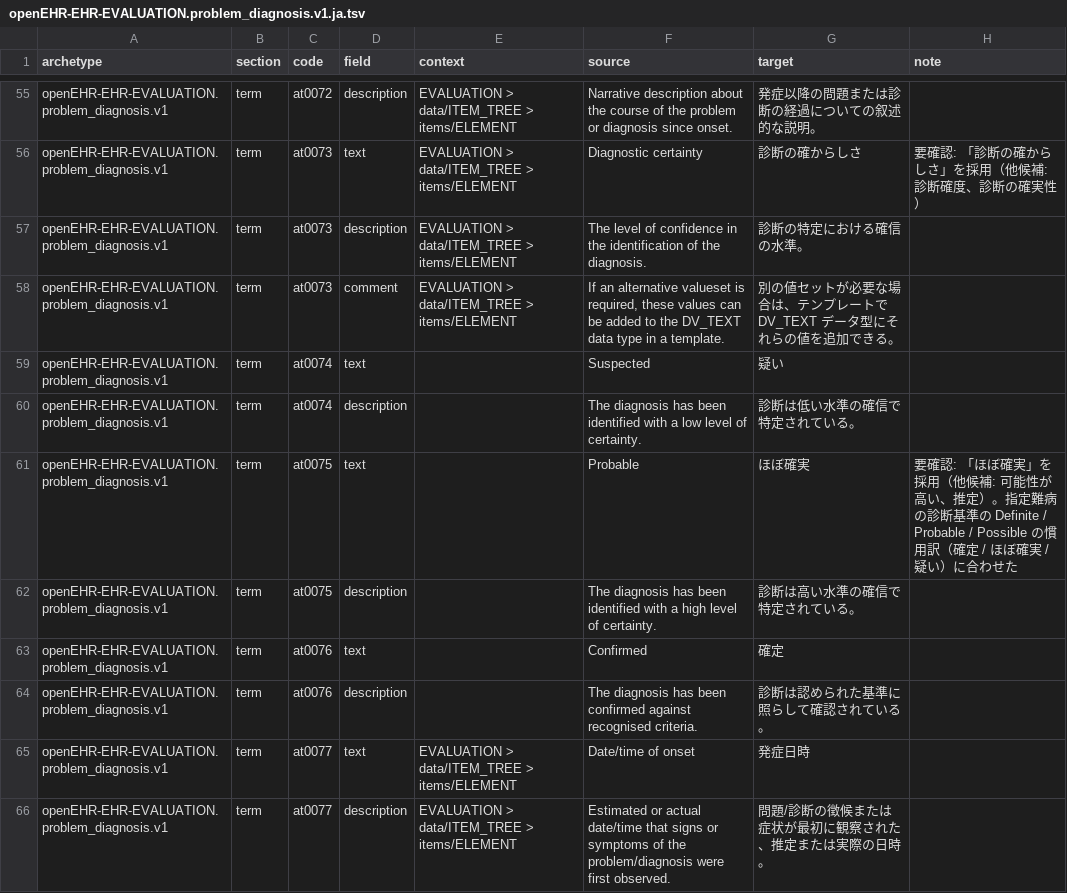
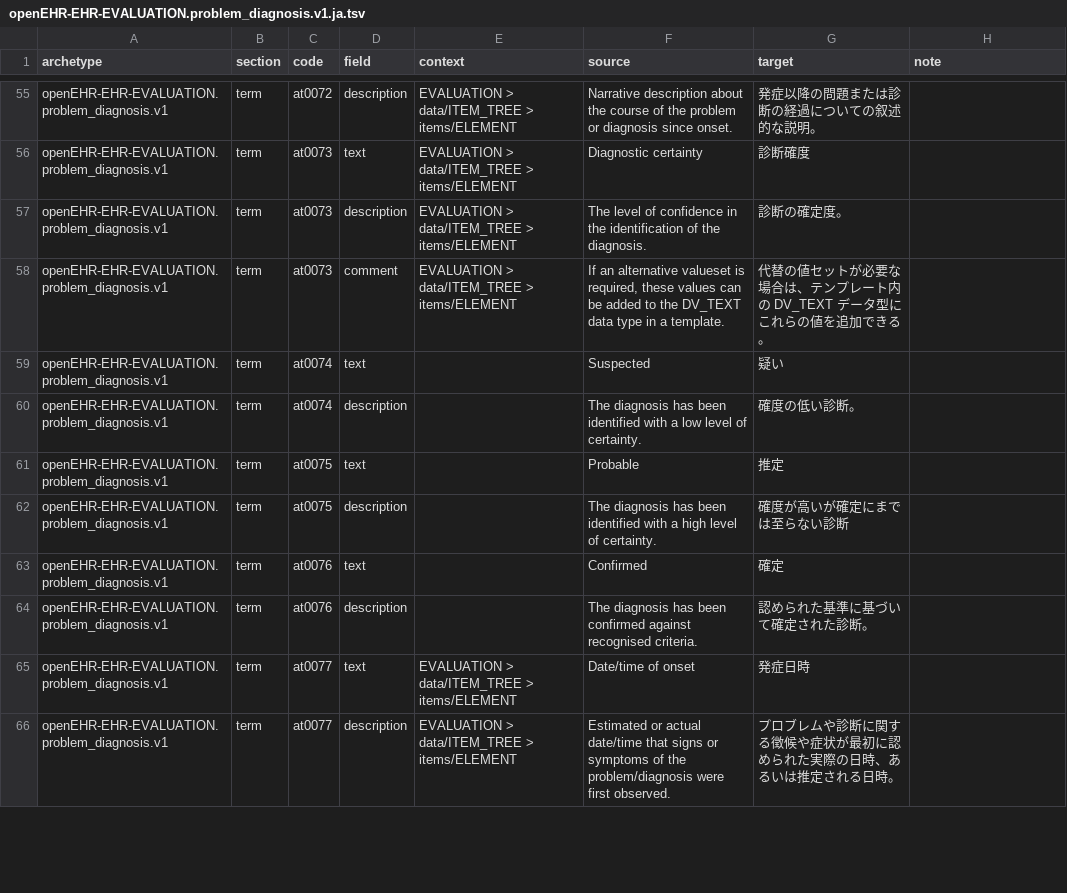
Before and after one commit to skoba/openehr-japanese-translation, a TSV file: archetypes/openEHR-EHR-EVALUATION.problem_diagnosis.v1/work/openEHR-EHR-EVALUATION.problem_diagnosis.v1.ja.tsv, drawn as a sheet; only a part is shown, gaps mark what is left out; the diff covers the shown part only; the diff names each change by its address in the sheet, - before the commit and + after, or states it on an @@ line.

```diff
--- a/archetypes/openEHR-EHR-EVALUATION.problem_diagnosis.v1/work/openEHR-EHR-EVALUATION.problem_diagnosis.v1.ja.tsv
+++ b/archetypes/openEHR-EHR-EVALUATION.problem_diagnosis.v1/work/openEHR-EHR-EVALUATION.problem_diagnosis.v1.ja.tsv
-G56 (target): 診断の確からしさ
+G56 (target): 診断確度
-H56 (note): 要確認: 「診断の確からしさ」を採用（他候補: 診断確度、診断の確実性）
+H56 (note): (empty)
-G57 (target): 診断の特定における確信の水準。
+G57 (target): 診断の確定度。
-G58 (target): 別の値セットが必要な場合は、テンプレートで DV_TEXT データ型にそれらの値…
+G58 (target): 代替の値セットが必要な場合は、テンプレート内の DV_TEXT データ型にこれらの値…
-G60 (target): 診断は低い水準の確信で特定されている。
+G60 (target): 確度の低い診断。
-G61 (target): ほぼ確実
+G61 (target): 推定
-H61 (note): 要確認: 「ほぼ確実」を採用（他候補: 可能性が高い、推定）。指定難病の診断基準の Definite / Probable / Possible の慣用訳（確定 / ほぼ確実 / 疑い）に合わせた
+H61 (note): (empty)
-G62 (target): 診断は高い水準の確信で特定されている。
+G62 (target): 確度が高いが確定にまでは至らない診断
-G64 (target): 診断は認められた基準に照らして確認されている。
+G64 (target): 認められた基準に基づいて確定された診断。
-G66 (target): 問題/診断の徴候または症状が最初に観察された、推定または実際の日時。
+G66 (target): プロブレムや診断に関する徴候や症状が最初に認められた実際の日時、あるいは推定される日時。
```
Also changed, not shown: 61 edited cells elsewhere in this file, archetypes/openEHR-EHR-EVALUATION.reason_for_encounter.v1/work/openEHR-EHR-EVALUATION.reason_for_encounter.v1.ja.tsv, archetypes/openEHR-EHR-INSTRUCTION.service_request.v1/work/openEHR-EHR-INSTRUCTION.service_request.v1.ja.tsv, 7 other files.
